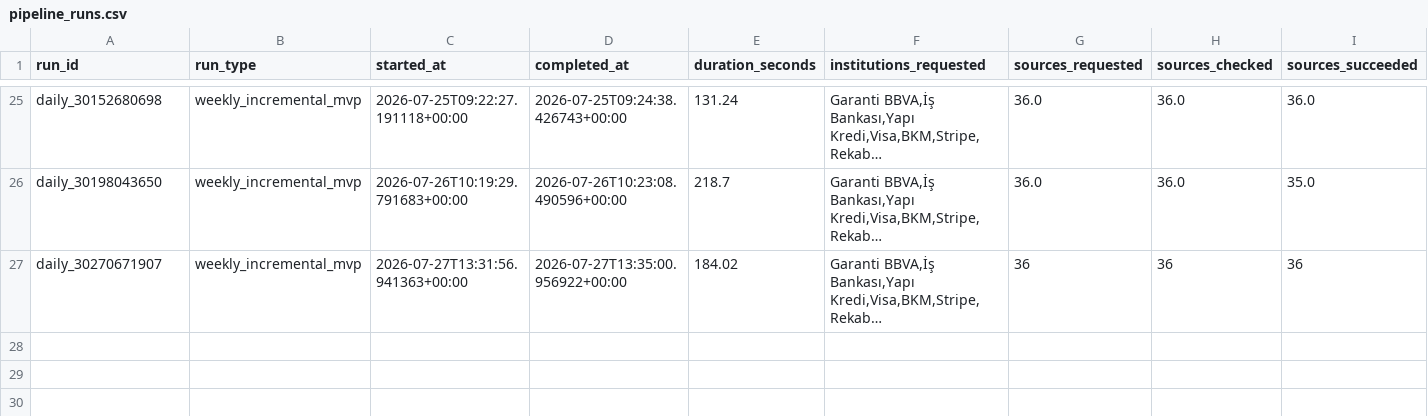
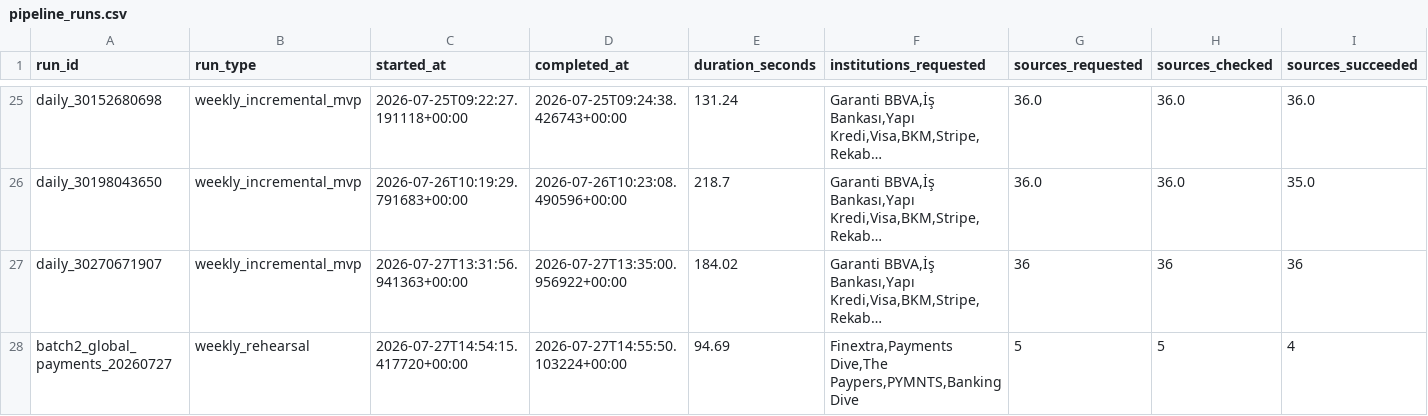
Before and after one commit to ekowiggins-dotcom/ardakobibenchmark, a CSV file: data/pipeline_runs.csv, drawn as a sheet; only a part is shown, gaps mark what is left out; long unchanged cells end in …; rows hold the shown columns only; the diff names each change by its address in the sheet, - before the commit and + after, or states it on an @@ line.

```diff
--- a/data/pipeline_runs.csv
+++ b/data/pipeline_runs.csv
+row 28: batch2_global_payments_20260727 | weekly_rehearsal | 2026-07-27T14:54:15.417720+00:00 | 2026-07-27T14:55:50.103224+00:00 | 94.69 | Finextra,Payments Dive,The Paypers,PYMNTS,Banking Dive | 5 | 5 | 4
```
Also changed, not shown: data/raw_documents_metadata.csv, data/recent_item_archive.csv, 10 other files.
